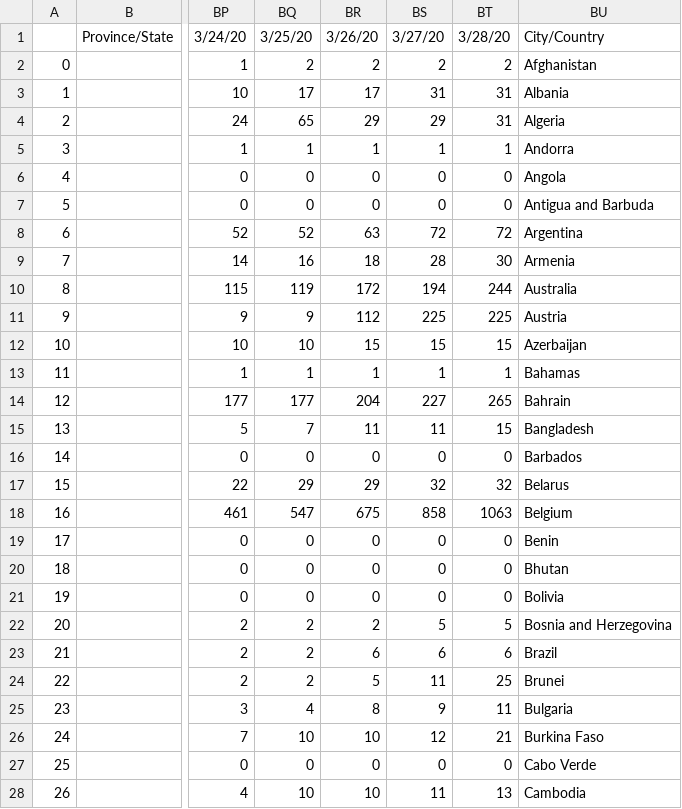
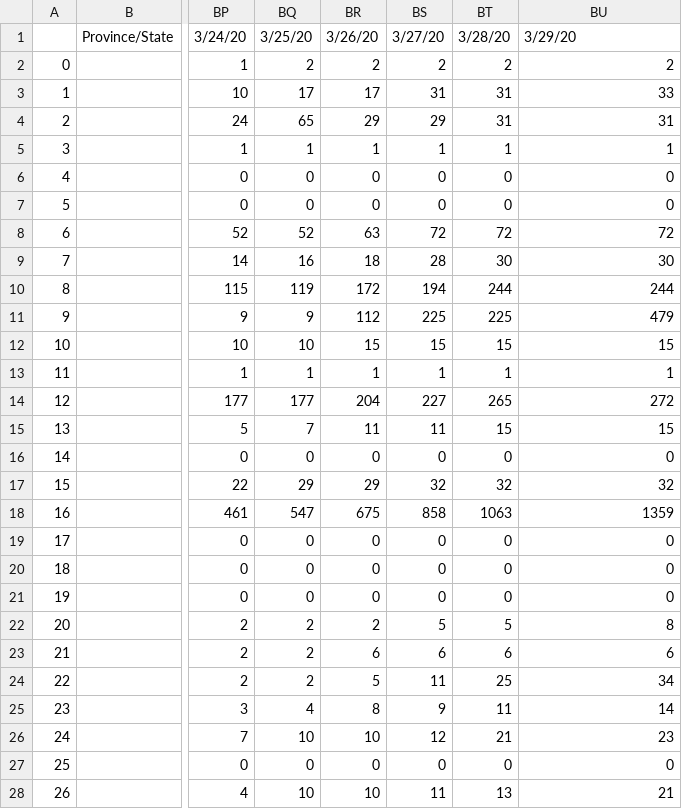
Before and after one commit to addenergyx/coronavirus-tracker, a CSV file: out.csv, drawn as a sheet; only a part is shown, gaps mark what is left out; the diff covers the shown part only; the diff names each change by its address in the sheet, - before the commit and + after, or states it on an @@ line.

Commit message:
Using out file for recovery data
 WORKER TIMEOUT in heroku

```diff
--- a/out.csv
+++ b/out.csv
-BU1: City/Country
+BU1: 3/29/20
-BU2: Afghanistan
+BU2: 2
-BU3: Albania
+BU3: 33
-BU4: Algeria
+BU4: 31
-BU5: Andorra
+BU5: 1
-BU6: Angola
+BU6: 0
-BU7: Antigua and Barbuda
+BU7: 0
-BU8: Argentina
+BU8: 72
-BU9: Armenia
+BU9: 30
-BU10: Australia
+BU10: 244
-BU11: Austria
+BU11: 479
-BU12: Azerbaijan
+BU12: 15
-BU13: Bahamas
+BU13: 1
-BU14: Bahrain
+BU14: 272
-BU15: Bangladesh
+BU15: 15
-BU16: Barbados
+BU16: 0
-BU17: Belarus
+BU17: 32
-BU18: Belgium
+BU18: 1359
-BU19: Benin
+BU19: 0
-BU20: Bhutan
+BU20: 0
-BU21: Bolivia
+BU21: 0
-BU22: Bosnia and Herzegovina
+BU22: 8
-BU23: Brazil
+BU23: 6
-BU24: Brunei
+BU24: 34
-BU25: Bulgaria
+BU25: 14
-BU26: Burkina Faso
+BU26: 23
-BU27: Cabo Verde
+BU27: 0
-BU28: Cambodia
+BU28: 21
```
Also changed, not shown: 150 edited cells elsewhere in this file, 2 other files.
